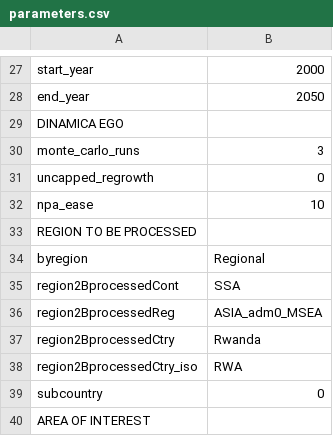
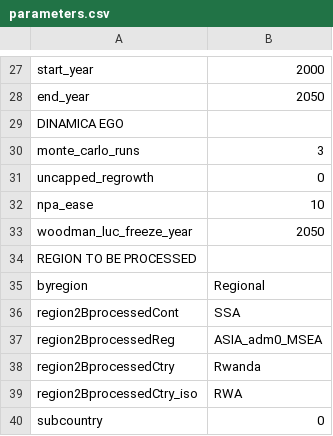
Before and after one commit to mofuss/mofuss, a CSV file: localhost/scripts/working_folders_prep/parameters.csv, drawn as a sheet; only a part is shown, gaps mark what is left out; the shorter side is filled out with more unchanged rows; the diff names each change by its address in the sheet, - before the commit and + after, or states it on an @@ line.

```diff
--- a/localhost/scripts/working_folders_prep/parameters.csv
+++ b/localhost/scripts/working_folders_prep/parameters.csv
+row 33: woodman_luc_freeze_year | 2050
```
Also changed, not shown: 44 other files.
